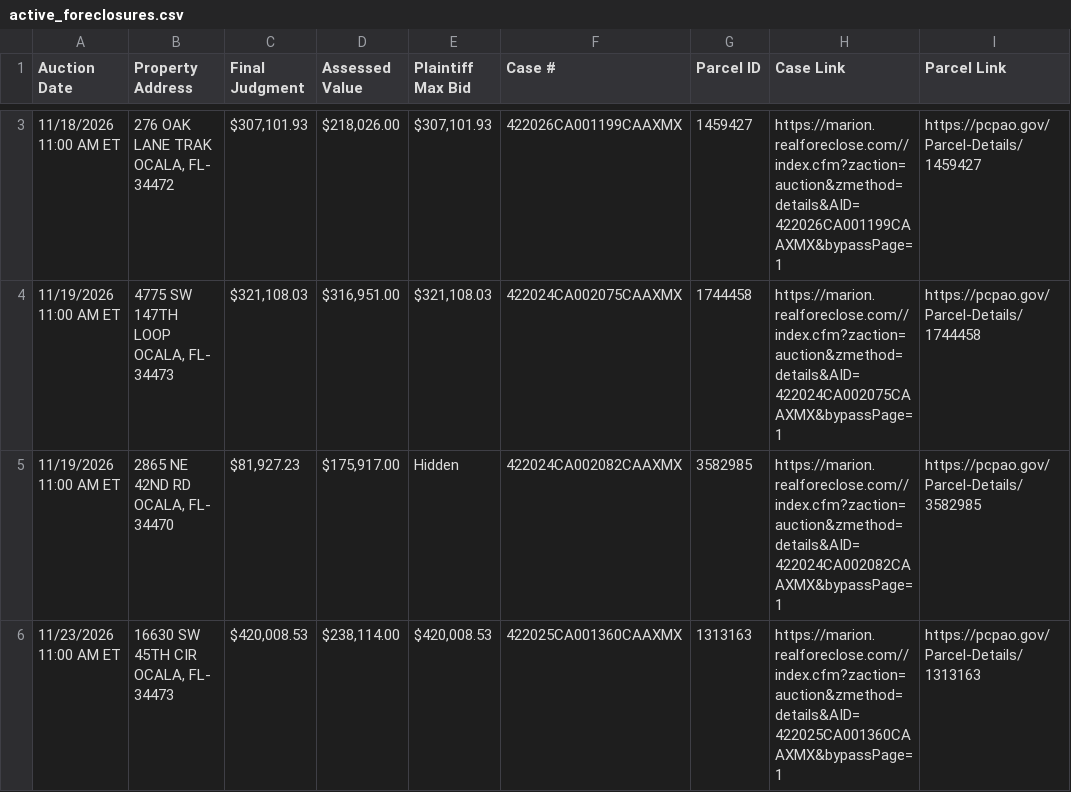
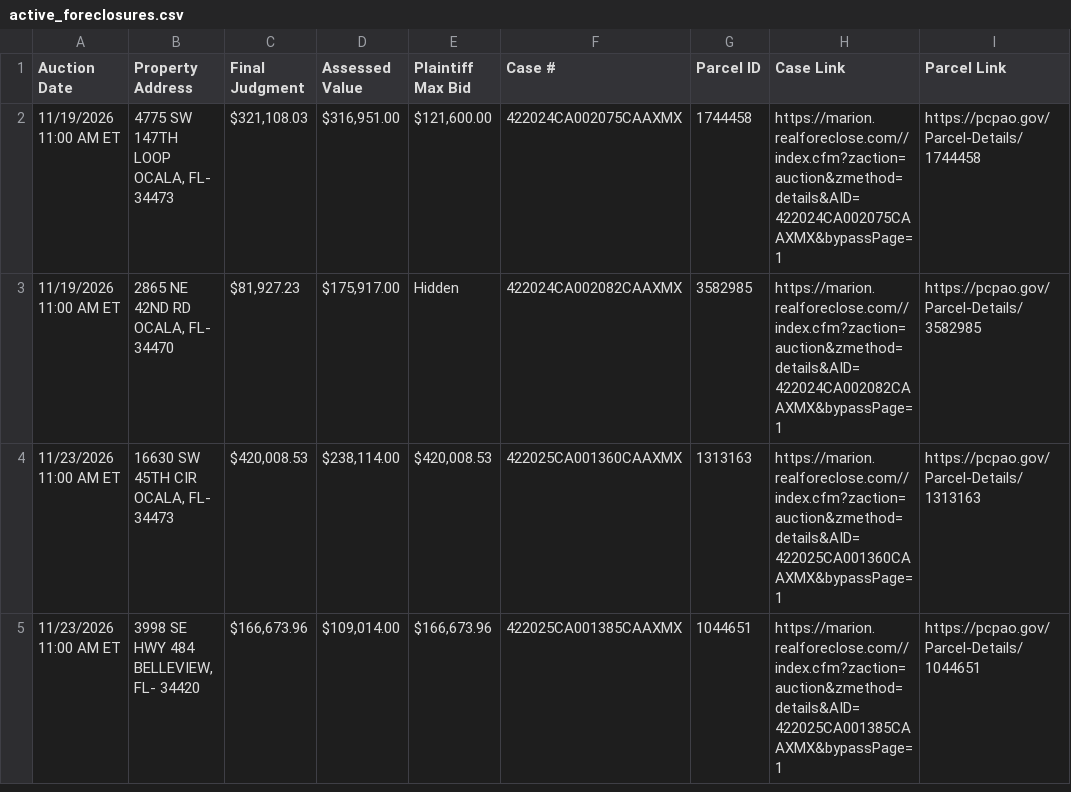
Before and after one commit to figlesias7/realforeclose-marion, a CSV file: data/active_foreclosures.csv, drawn as a sheet; only a part is shown, gaps mark what is left out; the shorter side is filled out with more unchanged rows; the diff covers the shown part only.

```diff
--- a/data/active_foreclosures.csv
+++ b/data/active_foreclosures.csv
@@ -3,3 +2,2 @@ Auction Date,Property Address,Final Judgment,Assessed Value,Plaintiff Max Bid,Ca
-11/18/2026 11:00 AM ET,"276 OAK LANE TRAK OCALA, FL- 34472","$307,101.93","$218,026.00","$307,101.93",422026CA001199CAAXMX,1459427,https://marion.realforeclose.com//index.cfm?zaction=auction&zmethod=details&AID=422026CA001199CAAXMX&bypassPage=1,https://pcpao.gov/Parcel-Details/1459427
-11/19/2026 11:00 AM ET,"4775 SW 147TH LOOP OCALA, FL- 34473","$321,108.03","$316,951.00","$321,108.03",422024CA002075CAAXMX,1744458,https://marion.realforeclose.com//index.cfm?zaction=auction&zmethod=details&AID=422024CA002075CAAXMX&bypassPage=1,https://pcpao.gov/Parcel-Details/1744458
+11/19/2026 11:00 AM ET,"4775 SW 147TH LOOP OCALA, FL- 34473","$321,108.03","$316,951.00","$121,600.00",422024CA002075CAAXMX,1744458,https://marion.realforeclose.com//index.cfm?zaction=auction&zmethod=details&AID=422024CA002075CAAXMX&bypassPage=1,https://pcpao.gov/Parcel-Details/1744458
 11/19/2026 11:00 AM ET,"2865 NE 42ND RD OCALA, FL- 34470","$81,927.23","$175,917.00",Hidden,422024CA002082CAAXMX,3582985,https://marion.realforeclose.com//index.cfm?zaction=auction&zmethod=details&AID=422024CA002082CAAXMX&bypassPage=1,https://pcpao.gov/Parcel-Details/3582985
```
Also changed, not shown: 2 added rows and 2 removed rows elsewhere in this file, data/all_seen.csv, data/event_log.csv, 3 other files.
